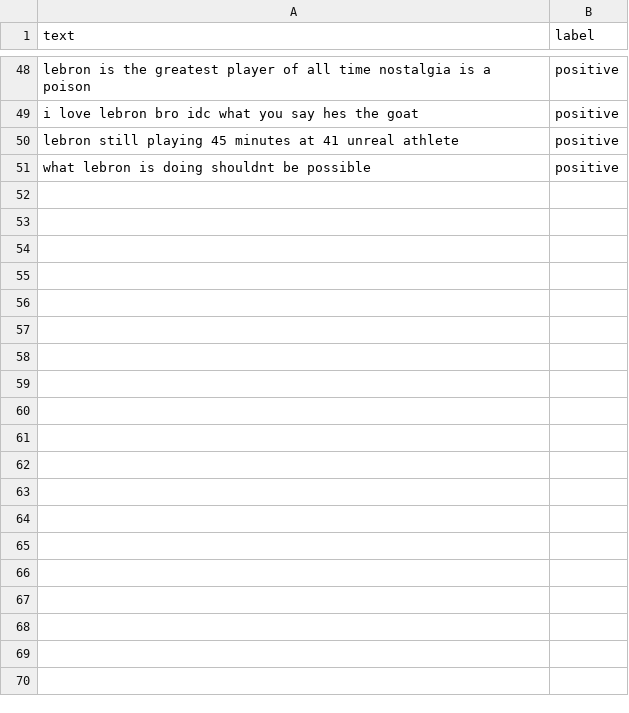
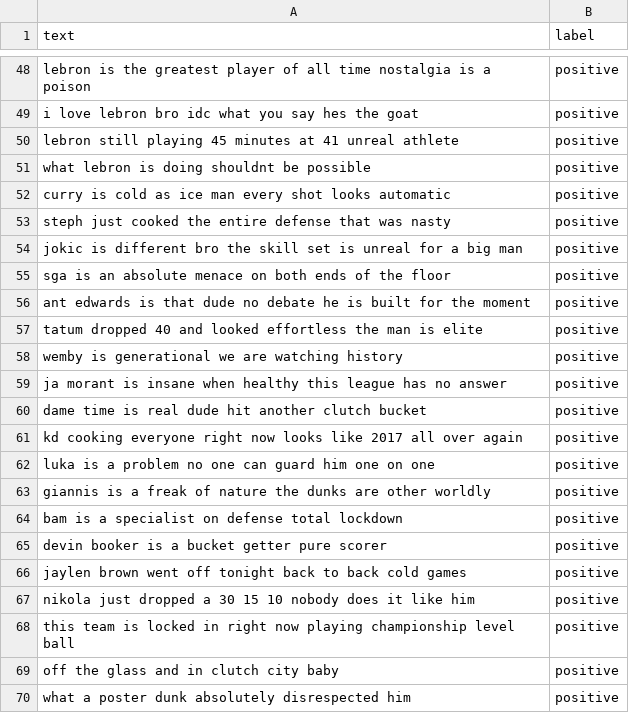
Before and after one commit to Ethan-Diperna/nba-sentiment-pro, a CSV file: training/datasets/nba_manual_labels.csv, drawn as a sheet; only a part is shown, gaps mark what is left out; the diff covers the shown part only; the diff names each change by its address in the sheet, - before the commit and + after, or states it on an @@ line.

```diff
--- a/training/datasets/nba_manual_labels.csv
+++ b/training/datasets/nba_manual_labels.csv
+row 52: curry is cold as ice man every shot looks automatic | positive
+row 53: steph just cooked the entire defense that was nasty | positive
+row 54: jokic is different bro the skill set is unreal for a big man | positive
+row 55: sga is an absolute menace on both ends of the floor | positive
+row 56: ant edwards is that dude no debate he is built for the moment | positive
+row 57: tatum dropped 40 and looked effortless the man is elite | positive
+row 58: wemby is generational we are watching history | positive
+row 59: ja morant is insane when healthy this league has no answer | positive
+row 60: dame time is real dude hit another clutch bucket | positive
+row 61: kd cooking everyone right now looks like 2017 all over again | positive
+row 62: luka is a problem no one can guard him one on one | positive
+row 63: giannis is a freak of nature the dunks are other worldly | positive
+row 64: bam is a specialist on defense total lockdown | positive
+row 65: devin booker is a bucket getter pure scorer | positive
+row 66: jaylen brown went off tonight back to back cold games | positive
+row 67: nikola just dropped a 30 15 10 nobody does it like him | positive
+row 68: this team is locked in right now playing championship level ball | positive
+row 69: off the glass and in clutch city baby | positive
+row 70: what a poster dunk absolutely disrespected him | positive
```
Also changed, not shown: 71 added rows elsewhere in this file, 1 other file.
